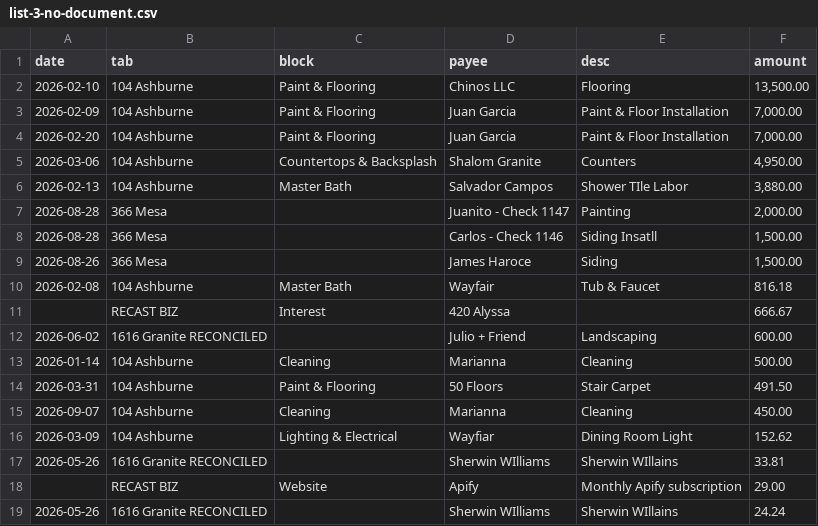
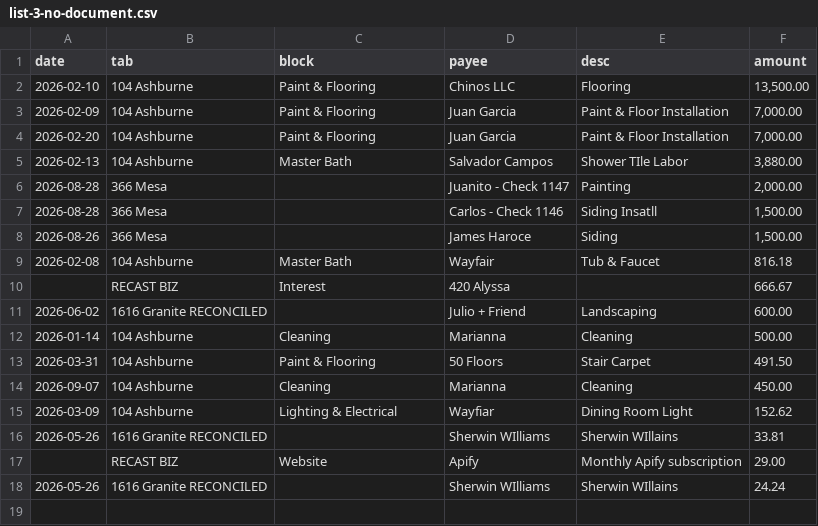
Before and after one commit to Recast-Properties/recast-books, a CSV file: data/migration/2026-09-17/rows/list-3-no-document.csv, drawn as a sheet; the diff names each change by its address in the sheet, - before the commit and + after, or states it on an @@ line.

```diff
--- a/data/migration/2026-09-17/rows/list-3-no-document.csv
+++ b/data/migration/2026-09-17/rows/list-3-no-document.csv
-row 5: 2026-03-06 | 104 Ashburne | Countertops & Backsplash | Shalom Granite | Counters | 4,950.00
```
Also changed, not shown: data/migration/2026-09-17/comparison/C-uncovered-old-rows.csv, data/migration/2026-09-17/comparison/G-row-map.csv, 9 other files.
